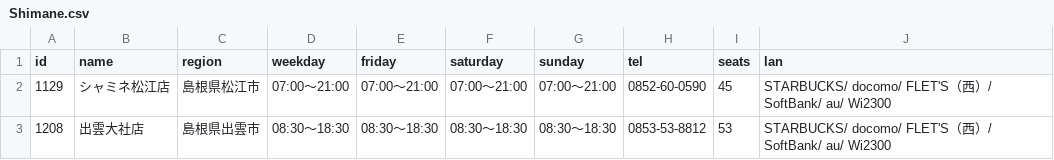
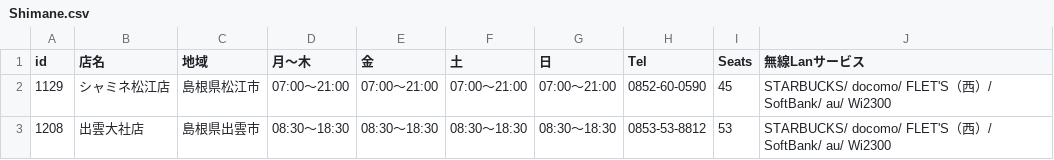
Before and after one commit to YukiSakamoto/Starbucks_Japan, a CSV file: outputs/Shimane.csv, drawn as a sheet.

```diff
--- a/outputs/Shimane.csv
+++ b/outputs/Shimane.csv
@@ -1,2 +1,2 @@
-id,name,region,weekday,friday,saturday,sunday,tel,seats,lan
+id,店名,地域,月〜木,金,土,日,Tel,Seats,無線Lanサービス
 1129,シャミネ松江店,島根県松江市,07:00～21:00,07:00～21:00,07:00～21:00,07:00～21:00,0852-60-0590,45,STARBUCKS/ docomo/ FLET'S（西）/ SoftBank/ au/ Wi2300
```
Also changed, not shown: outputs/Okinawa.csv, 1 other file.
